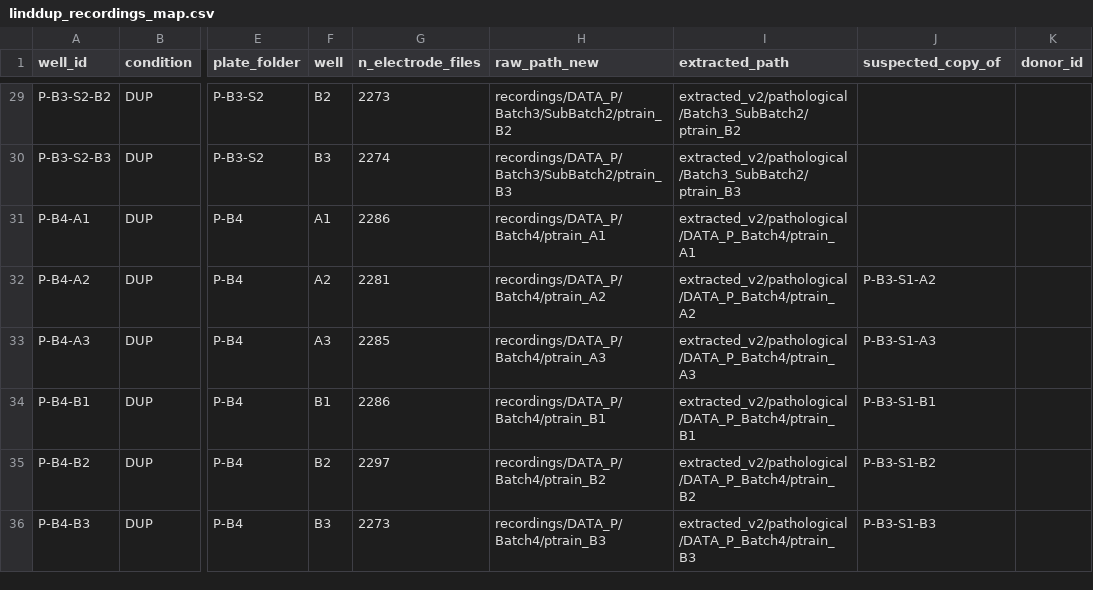
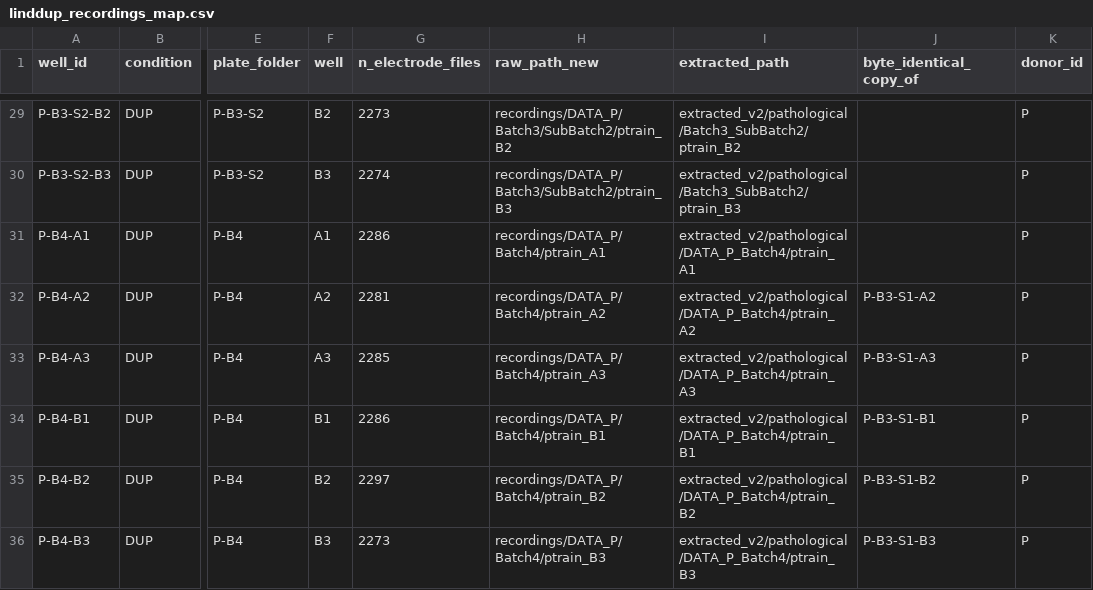
Before and after one commit to Leonardodm00/Simulation-Based-Inference, a CSV file: docs/project/linddup_recordings_map.csv, drawn as a sheet; only a part is shown, gaps mark what is left out; the diff covers the shown part only; the diff names each change by its address in the sheet, - before the commit and + after, or states it on an @@ line.

```diff
--- a/docs/project/linddup_recordings_map.csv
+++ b/docs/project/linddup_recordings_map.csv
-J1: suspected_copy_of
+J1: byte_identical_copy_of
-K29:K36 (donor_id): (empty)
+K29:K36 (donor_id): P
```
Also changed, not shown: 27 edited cells elsewhere in this file, 3 other files.
